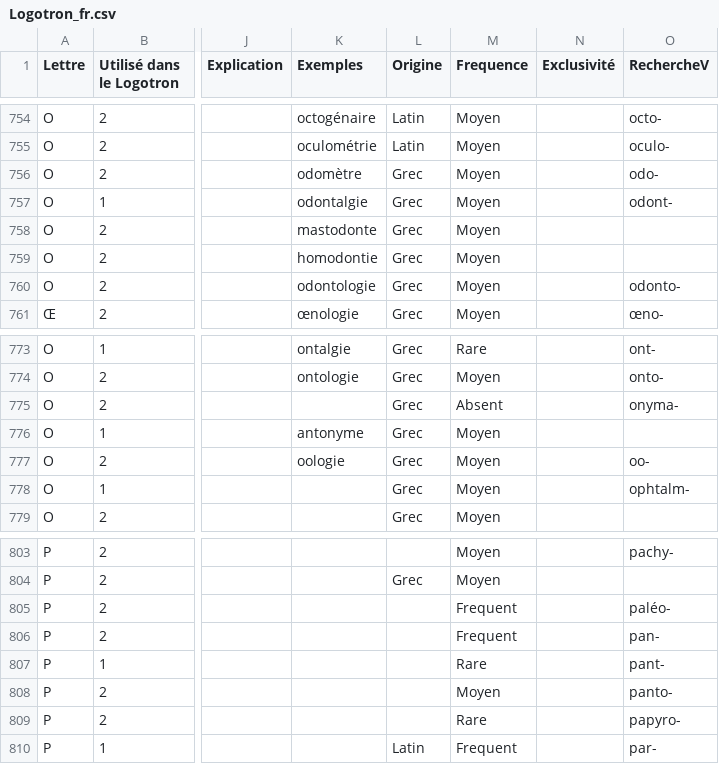
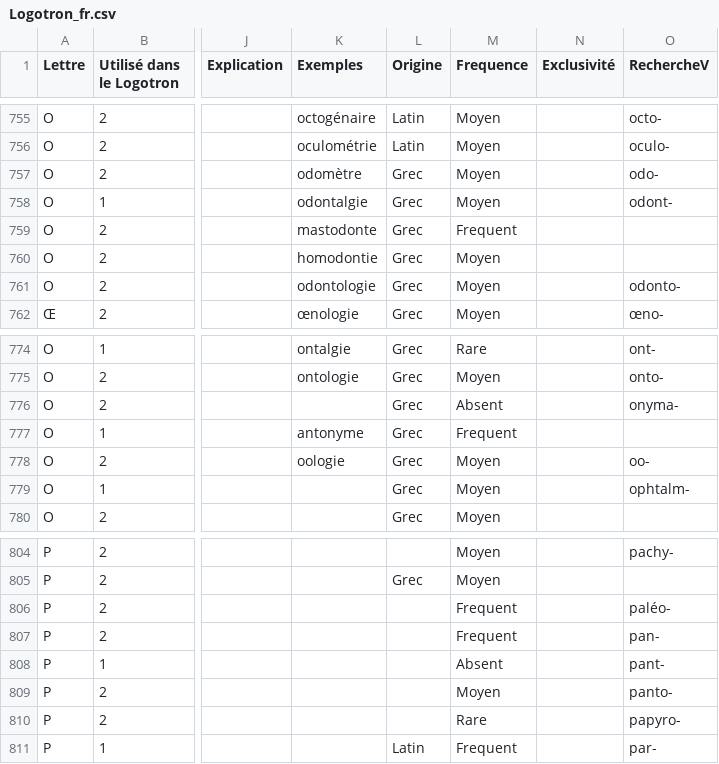
Before and after one commit to PatriceDargenton/Logotron, a CSV file: Logotron_fr.csv, drawn as a sheet; only a part is shown, gaps mark what is left out; addresses are those after the commit; the diff covers the shown part only; the diff names each change by its address in the sheet, - before the commit and + after, or states it on an @@ line.

```diff
--- a/Logotron_fr.csv
+++ b/Logotron_fr.csv
-M759 (Frequence): Moyen
+M759 (Frequence): Frequent
-M777 (Frequence): Moyen
+M777 (Frequence): Frequent
-M808 (Frequence): Rare
+M808 (Frequence): Absent
```
Also changed, not shown: 1 added row and 35 edited cells elsewhere in this file, CSharp/DicoLogotronMdb/Logotron_fr.csv, CSharp/DicoLogotronMdb/SensConcept_fr.csv, 41 other files.
